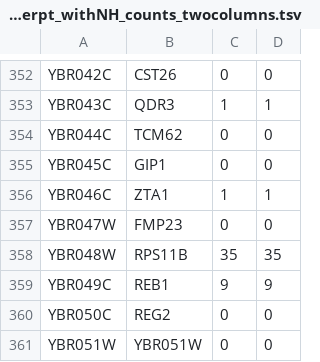
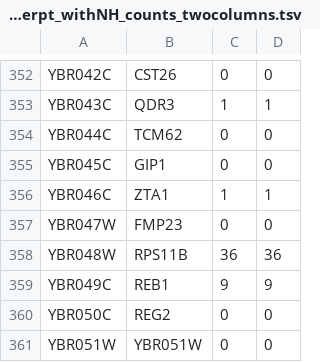
Before and after one commit to simon-anders/htseq, a TSV file: example_data/yeast_RNASeq_excerpt_withNH_counts_twocolumns.tsv, drawn as a sheet; only a part is shown, gaps mark what is left out.

```diff
--- a/example_data/yeast_RNASeq_excerpt_withNH_counts_twocolumns.tsv
+++ b/example_data/yeast_RNASeq_excerpt_withNH_counts_twocolumns.tsv
@@ -357,3 +357,3 @@ YBR046C	ZTA1	1	1
 YBR047W	FMP23	0	0
-YBR048W	RPS11B	35	35
+YBR048W	RPS11B	36	36
 YBR049C	REB1	9	9
```
Also changed, not shown: example_data/yeast_RNASeq_excerpt_withNH_counts_nonunique.tsv, 5 other files.
